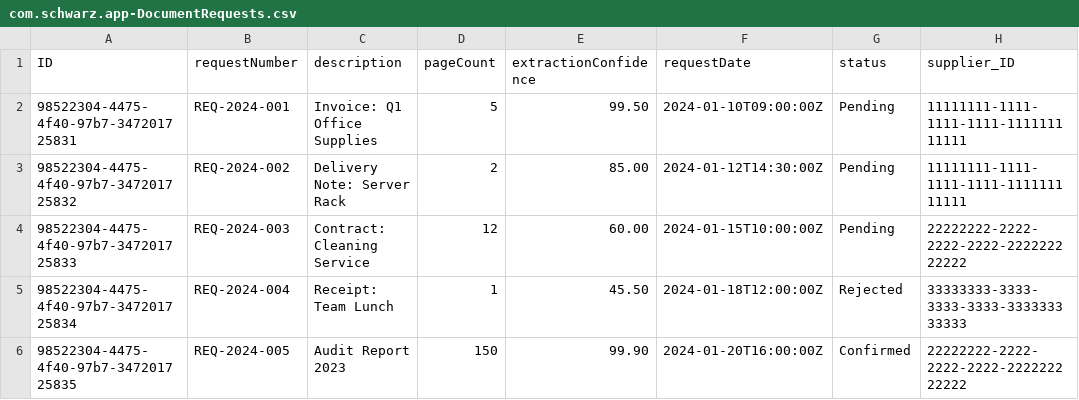
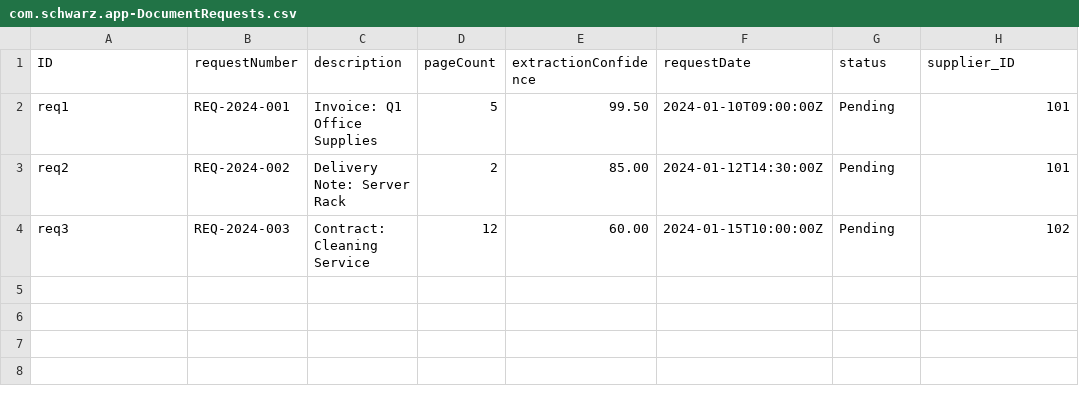
Before and after one commit to MarianKijewski/schwarz-analysis-program, a CSV file: db/data/com.schwarz.app-DocumentRequests.csv, drawn as a sheet.

```diff
--- a/db/data/com.schwarz.app-DocumentRequests.csv
+++ b/db/data/com.schwarz.app-DocumentRequests.csv
@@ -1,6 +1,4 @@
 ID;requestNumber;description;pageCount;extractionConfidence;requestDate;status;supplier_ID
-98522304-4475-4f40-97b7-347201725831;REQ-2024-001;Invoice: Q1 Office Supplies;5;99.50;2024-01-10T09:00:00Z;Pending;11111111-1111-1111-1111-111111111111
-98522304-4475-4f40-97b7-347201725832;REQ-2024-002;Delivery Note: Server Rack;2;85.00;2024-01-12T14:30:00Z;Pending;11111111-1111-1111-1111-111111111111
-98522304-4475-4f40-97b7-347201725833;REQ-2024-003;Contract: Cleaning Service;12;60.00;2024-01-15T10:00:00Z;Pending;22222222-2222-2222-2222-222222222222
-98522304-4475-4f40-97b7-347201725834;REQ-2024-004;Receipt: Team Lunch;1;45.50;2024-01-18T12:00:00Z;Rejected;33333333-3333-3333-3333-333333333333
-98522304-4475-4f40-97b7-347201725835;REQ-2024-005;Audit Report 2023;150;99.90;2024-01-20T16:00:00Z;Confirmed;22222222-2222-2222-2222-222222222222
+req1;REQ-2024-001;Invoice: Q1 Office Supplies;5;99.50;2024-01-10T09:00:00Z;Pending;101
+req2;REQ-2024-002;Delivery Note: Server Rack;2;85.00;2024-01-12T14:30:00Z;Pending;101
+req3;REQ-2024-003;Contract: Cleaning Service;12;60.00;2024-01-15T10:00:00Z;Pending;102
```
Also changed, not shown: 4 other files.
